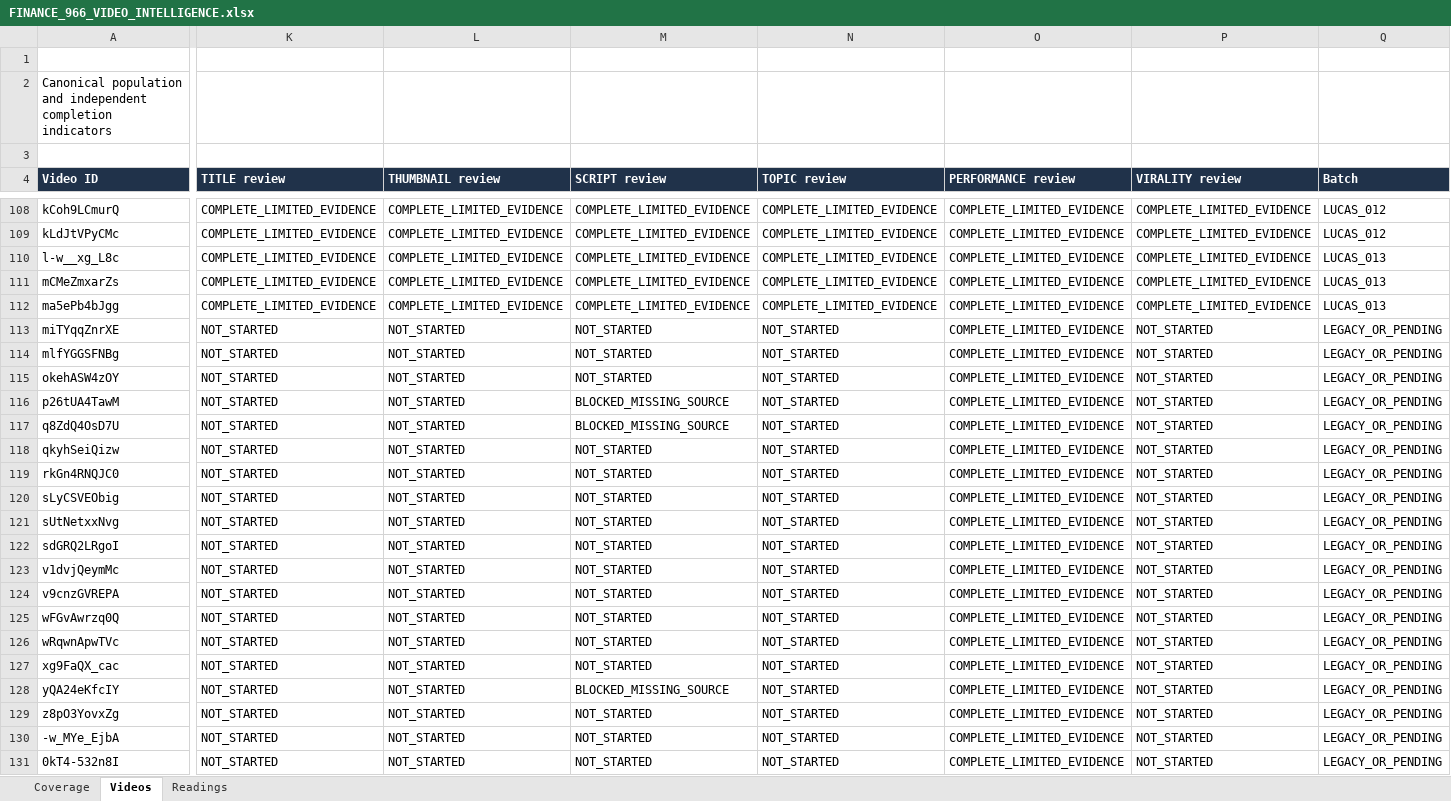
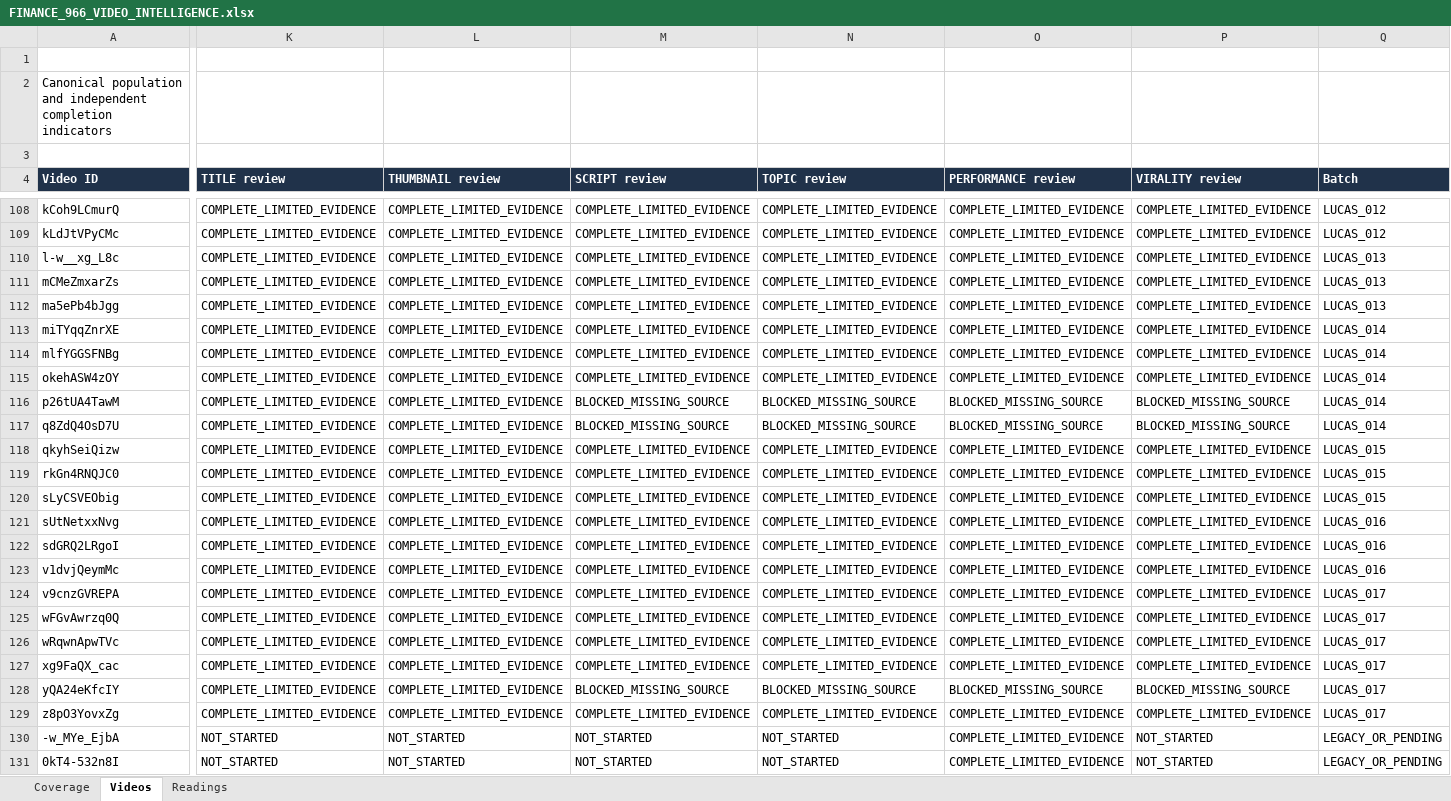
Before and after one commit to ghilmanITM360/youtube-intelligence-os, an Excel workbook: research/finance-economics-intelligence/FINANCE_966_VIDEO_INTELLIGENCE.xlsx, sheet Videos, drawn as a sheet; only a part is shown, gaps mark what is left out; values as stored, in another font and other column widths than the file's, no borders; conditional formats and table styles not drawn; the diff names each change by its address in the sheet, - before the commit and + after, or states it on an @@ line.

Commit message:
research: finish Lucas Grant audit and reconcile consolidated workbook

```diff
--- a/research/finance-economics-intelligence/FINANCE_966_VIDEO_INTELLIGENCE.xlsx (sheet Videos)
+++ b/research/finance-economics-intelligence/FINANCE_966_VIDEO_INTELLIGENCE.xlsx (sheet Videos)
-K113:K129 (TITLE review): NOT_STARTED
+K113:K129 (TITLE review): COMPLETE_LIMITED_EVIDENCE
-L113:L129 (THUMBNAIL review): NOT_STARTED
+L113:L129 (THUMBNAIL review): COMPLETE_LIMITED_EVIDENCE
-M113:M115 (SCRIPT review): NOT_STARTED
+M113:M115 (SCRIPT review): COMPLETE_LIMITED_EVIDENCE
-N113:N115 (TOPIC review): NOT_STARTED
+N113:N115 (TOPIC review): COMPLETE_LIMITED_EVIDENCE
-P113:P115 (VIRALITY review): NOT_STARTED
+P113:P115 (VIRALITY review): COMPLETE_LIMITED_EVIDENCE
-Q113:Q117 (Batch): LEGACY_OR_PENDING
+Q113:Q117 (Batch): LUCAS_014
-N116:N117 (TOPIC review): NOT_STARTED
+N116:N117 (TOPIC review): BLOCKED_MISSING_SOURCE
-O116:O117 (PERFORMANCE review): COMPLETE_LIMITED_EVIDENCE
+O116:O117 (PERFORMANCE review): BLOCKED_MISSING_SOURCE
-P116:P117 (VIRALITY review): NOT_STARTED
+P116:P117 (VIRALITY review): BLOCKED_MISSING_SOURCE
-M118:M127 (SCRIPT review): NOT_STARTED
+M118:M127 (SCRIPT review): COMPLETE_LIMITED_EVIDENCE
-N118:N127 (TOPIC review): NOT_STARTED
+N118:N127 (TOPIC review): COMPLETE_LIMITED_EVIDENCE
-P118:P127 (VIRALITY review): NOT_STARTED
+P118:P127 (VIRALITY review): COMPLETE_LIMITED_EVIDENCE
-Q118:Q120 (Batch): LEGACY_OR_PENDING
+Q118:Q120 (Batch): LUCAS_015
-Q121:Q123 (Batch): LEGACY_OR_PENDING
+Q121:Q123 (Batch): LUCAS_016
-Q124:Q129 (Batch): LEGACY_OR_PENDING
+Q124:Q129 (Batch): LUCAS_017
-N128 (TOPIC review): NOT_STARTED
+N128 (TOPIC review): BLOCKED_MISSING_SOURCE
-O128 (PERFORMANCE review): COMPLETE_LIMITED_EVIDENCE
+O128 (PERFORMANCE review): BLOCKED_MISSING_SOURCE
-P128 (VIRALITY review): NOT_STARTED
+P128 (VIRALITY review): BLOCKED_MISSING_SOURCE
-M129 (SCRIPT review): NOT_STARTED
+M129 (SCRIPT review): COMPLETE_LIMITED_EVIDENCE
-N129 (TOPIC review): NOT_STARTED
+N129 (TOPIC review): COMPLETE_LIMITED_EVIDENCE
-P129 (VIRALITY review): NOT_STARTED
+P129 (VIRALITY review): COMPLETE_LIMITED_EVIDENCE
```
Also changed, not shown: sheet Readings, sheet Coverage, 14 other files.
